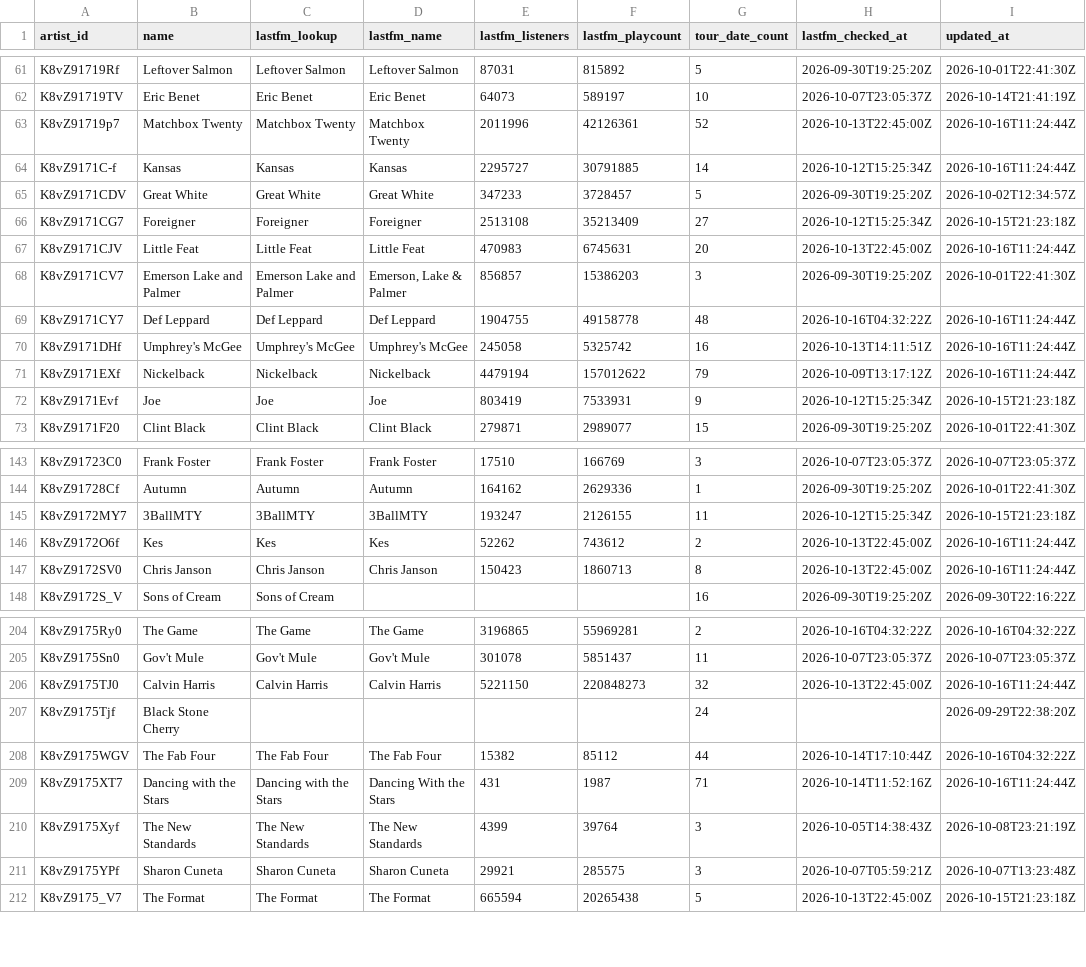
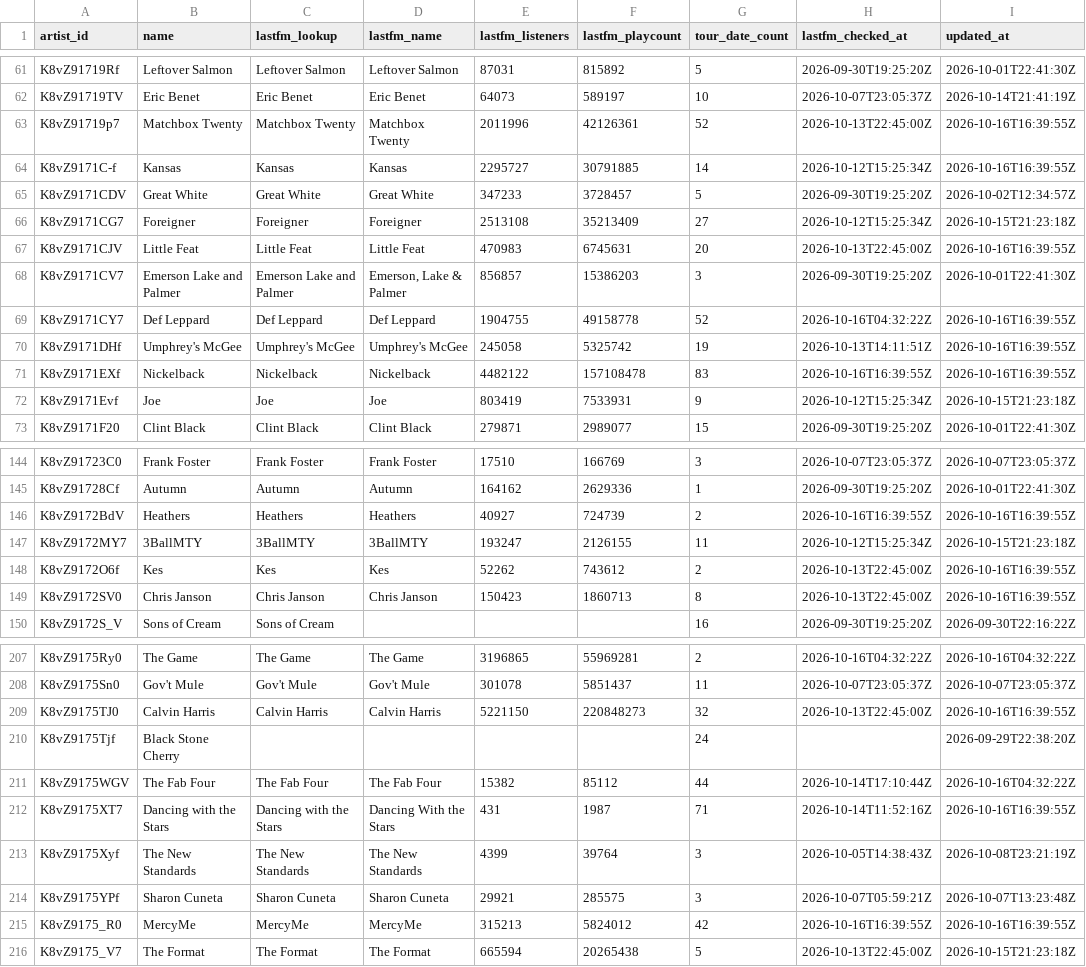
Before and after one commit to TylerWichman/presalewatch, a CSV file: db/artists.csv, drawn as a sheet; only a part is shown, gaps mark what is left out; the diff covers the shown part only.

```diff
--- a/db/artists.csv
+++ b/db/artists.csv
@@ -62,11 +62,11 @@ K8vZ91719Rf,Leftover Salmon,Leftover Salmon,Leftover Salmon,87031,815892,5,2026-
 K8vZ91719TV,Eric Benet,Eric Benet,Eric Benet,64073,589197,10,2026-10-07T23:05:37Z,2026-10-14T21:41:19Z
-K8vZ91719p7,Matchbox Twenty,Matchbox Twenty,Matchbox Twenty,2011996,42126361,52,2026-10-13T22:45:00Z,2026-10-16T11:24:44Z
-K8vZ9171C-f,Kansas,Kansas,Kansas,2295727,30791885,14,2026-10-12T15:25:34Z,2026-10-16T11:24:44Z
+K8vZ91719p7,Matchbox Twenty,Matchbox Twenty,Matchbox Twenty,2011996,42126361,52,2026-10-13T22:45:00Z,2026-10-16T16:39:55Z
+K8vZ9171C-f,Kansas,Kansas,Kansas,2295727,30791885,14,2026-10-12T15:25:34Z,2026-10-16T16:39:55Z
 K8vZ9171CDV,Great White,Great White,Great White,347233,3728457,5,2026-09-30T19:25:20Z,2026-10-02T12:34:57Z
 K8vZ9171CG7,Foreigner,Foreigner,Foreigner,2513108,35213409,27,2026-10-12T15:25:34Z,2026-10-15T21:23:18Z
-K8vZ9171CJV,Little Feat,Little Feat,Little Feat,470983,6745631,20,2026-10-13T22:45:00Z,2026-10-16T11:24:44Z
+K8vZ9171CJV,Little Feat,Little Feat,Little Feat,470983,6745631,20,2026-10-13T22:45:00Z,2026-10-16T16:39:55Z
 K8vZ9171CV7,Emerson Lake and Palmer,Emerson Lake and Palmer,"Emerson, Lake & Palmer",856857,15386203,3,2026-09-30T19:25:20Z,2026-10-01T22:41:30Z
-K8vZ9171CY7,Def Leppard,Def Leppard,Def Leppard,1904755,49158778,48,2026-10-16T04:32:22Z,2026-10-16T11:24:44Z
-K8vZ9171DHf,Umphrey's McGee,Umphrey's McGee,Umphrey's McGee,245058,5325742,16,2026-10-13T14:11:51Z,2026-10-16T11:24:44Z
-K8vZ9171EXf,Nickelback,Nickelback,Nickelback,4479194,157012622,79,2026-10-09T13:17:12Z,2026-10-16T11:24:44Z
+K8vZ9171CY7,Def Leppard,Def Leppard,Def Leppard,1904755,49158778,52,2026-10-16T04:32:22Z,2026-10-16T16:39:55Z
+K8vZ9171DHf,Umphrey's McGee,Umphrey's McGee,Umphrey's McGee,245058,5325742,19,2026-10-13T14:11:51Z,2026-10-16T16:39:55Z
+K8vZ9171EXf,Nickelback,Nickelback,Nickelback,4482122,157108478,83,2026-10-16T16:39:55Z,2026-10-16T16:39:55Z
 K8vZ9171Evf,Joe,Joe,Joe,803419,7533931,9,2026-10-12T15:25:34Z,2026-10-15T21:23:18Z
@@ -144,5 +145,6 @@ K8vZ91723C0,Frank Foster,Frank Foster,Frank Foster,17510,166769,3,2026-10-07T23:
 K8vZ91728Cf,Autumn,Autumn,Autumn,164162,2629336,1,2026-09-30T19:25:20Z,2026-10-01T22:41:30Z
+K8vZ9172BdV,Heathers,Heathers,Heathers,40927,724739,2,2026-10-16T16:39:55Z,2026-10-16T16:39:55Z
 K8vZ9172MY7,3BallMTY,3BallMTY,3BallMTY,193247,2126155,11,2026-10-12T15:25:34Z,2026-10-15T21:23:18Z
-K8vZ9172O6f,Kes,Kes,Kes,52262,743612,2,2026-10-13T22:45:00Z,2026-10-16T11:24:44Z
-K8vZ9172SV0,Chris Janson,Chris Janson,Chris Janson,150423,1860713,8,2026-10-13T22:45:00Z,2026-10-16T11:24:44Z
+K8vZ9172O6f,Kes,Kes,Kes,52262,743612,2,2026-10-13T22:45:00Z,2026-10-16T16:39:55Z
+K8vZ9172SV0,Chris Janson,Chris Janson,Chris Janson,150423,1860713,8,2026-10-13T22:45:00Z,2026-10-16T16:39:55Z
 K8vZ9172S_V,Sons of Cream,Sons of Cream,,,,16,2026-09-30T19:25:20Z,2026-09-30T22:16:22Z
@@ -205,8 +208,9 @@ K8vZ9175Ry0,The Game,The Game,The Game,3196865,55969281,2,2026-10-16T04:32:22Z,2
 K8vZ9175Sn0,Gov't Mule,Gov't Mule,Gov't Mule,301078,5851437,11,2026-10-07T23:05:37Z,2026-10-07T23:05:37Z
-K8vZ9175TJ0,Calvin Harris,Calvin Harris,Calvin Harris,5221150,220848273,32,2026-10-13T22:45:00Z,2026-10-16T11:24:44Z
+K8vZ9175TJ0,Calvin Harris,Calvin Harris,Calvin Harris,5221150,220848273,32,2026-10-13T22:45:00Z,2026-10-16T16:39:55Z
 K8vZ9175Tjf,Black Stone Cherry,,,,,24,,2026-09-29T22:38:20Z
 K8vZ9175WGV,The Fab Four,The Fab Four,The Fab Four,15382,85112,44,2026-10-14T17:10:44Z,2026-10-16T04:32:22Z
-K8vZ9175XT7,Dancing with the Stars,Dancing with the Stars,Dancing With the Stars,431,1987,71,2026-10-14T11:52:16Z,2026-10-16T11:24:44Z
+K8vZ9175XT7,Dancing with the Stars,Dancing with the Stars,Dancing With the Stars,431,1987,71,2026-10-14T11:52:16Z,2026-10-16T16:39:55Z
 K8vZ9175Xyf,The New Standards,The New Standards,The New Standards,4399,39764,3,2026-10-05T14:38:43Z,2026-10-08T23:21:19Z
 K8vZ9175YPf,Sharon Cuneta,Sharon Cuneta,Sharon Cuneta,29921,285575,3,2026-10-07T05:59:21Z,2026-10-07T13:23:48Z
+K8vZ9175_R0,MercyMe,MercyMe,MercyMe,315213,5824012,42,2026-10-16T16:39:55Z,2026-10-16T16:39:55Z
 K8vZ9175_V7,The Format,The Format,The Format,665594,20265438,5,2026-10-13T22:45:00Z,2026-10-15T21:23:18Z
```
Also changed, not shown: 6 added rows and 113 edited cells elsewhere in this file, db/scores.csv, db/venues.csv, 4 other files.
